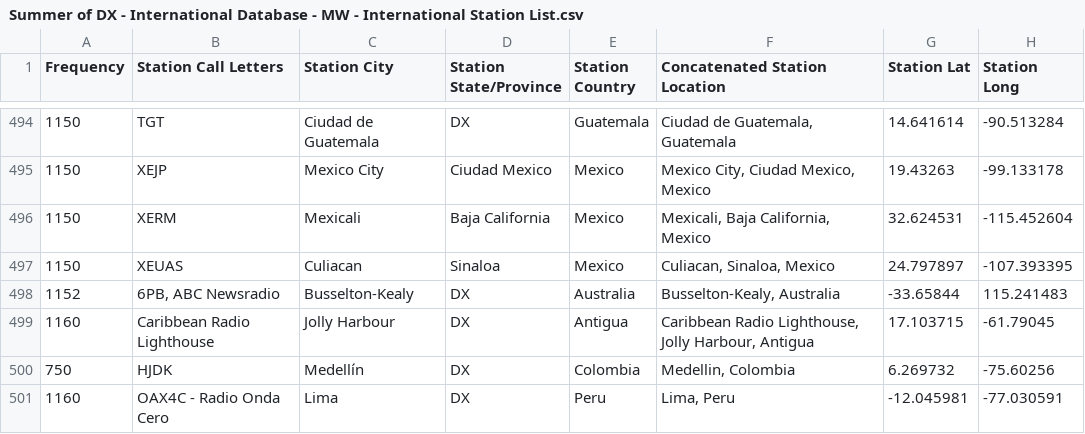
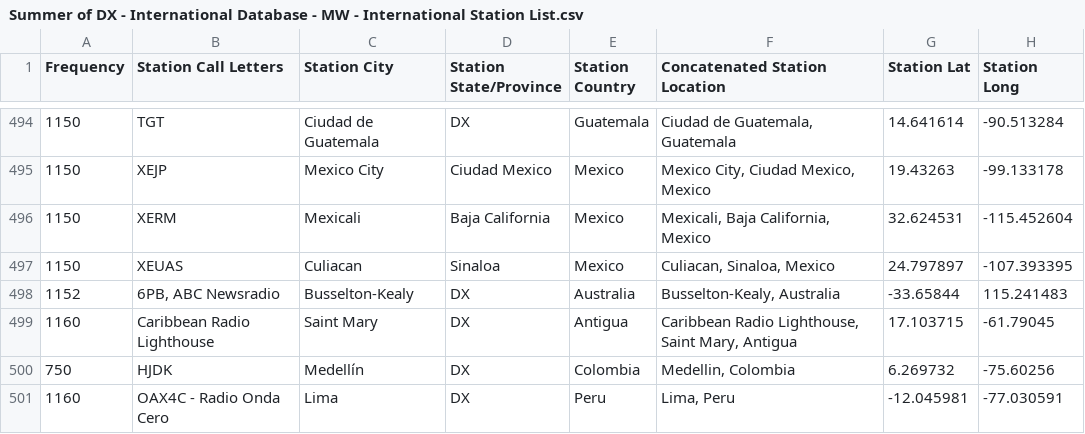
Before and after one commit to DXCentral/summer_of_dx, a CSV file: Summer of DX - International Database - MW - International Station List.csv, drawn as a sheet; only a part is shown, gaps mark what is left out.

Commit message:
Update Summer of DX - International Database - MW - International Station List.csv

```diff
--- a/Summer of DX - International Database - MW - International Station List.csv
+++ b/Summer of DX - International Database - MW - International Station List.csv
@@ -498,3 +498,3 @@ Frequency,Station Call Letters,Station City,Station State/Province,Station Count
 1152,"6PB, ABC Newsradio",Busselton-Kealy,DX,Australia,"Busselton-Kealy, Australia",-33.65844,115.241483
-1160,Caribbean Radio Lighthouse,Jolly Harbour,DX,Antigua,"Caribbean Radio Lighthouse, Jolly Harbour, Antigua",17.103715,-61.79045
+1160,Caribbean Radio Lighthouse,Saint Mary,DX,Antigua,"Caribbean Radio Lighthouse, Saint Mary, Antigua",17.103715,-61.79045
 750,HJDK,Medellín,DX,Colombia,"Medellin, Colombia",6.269732,-75.60256
```
